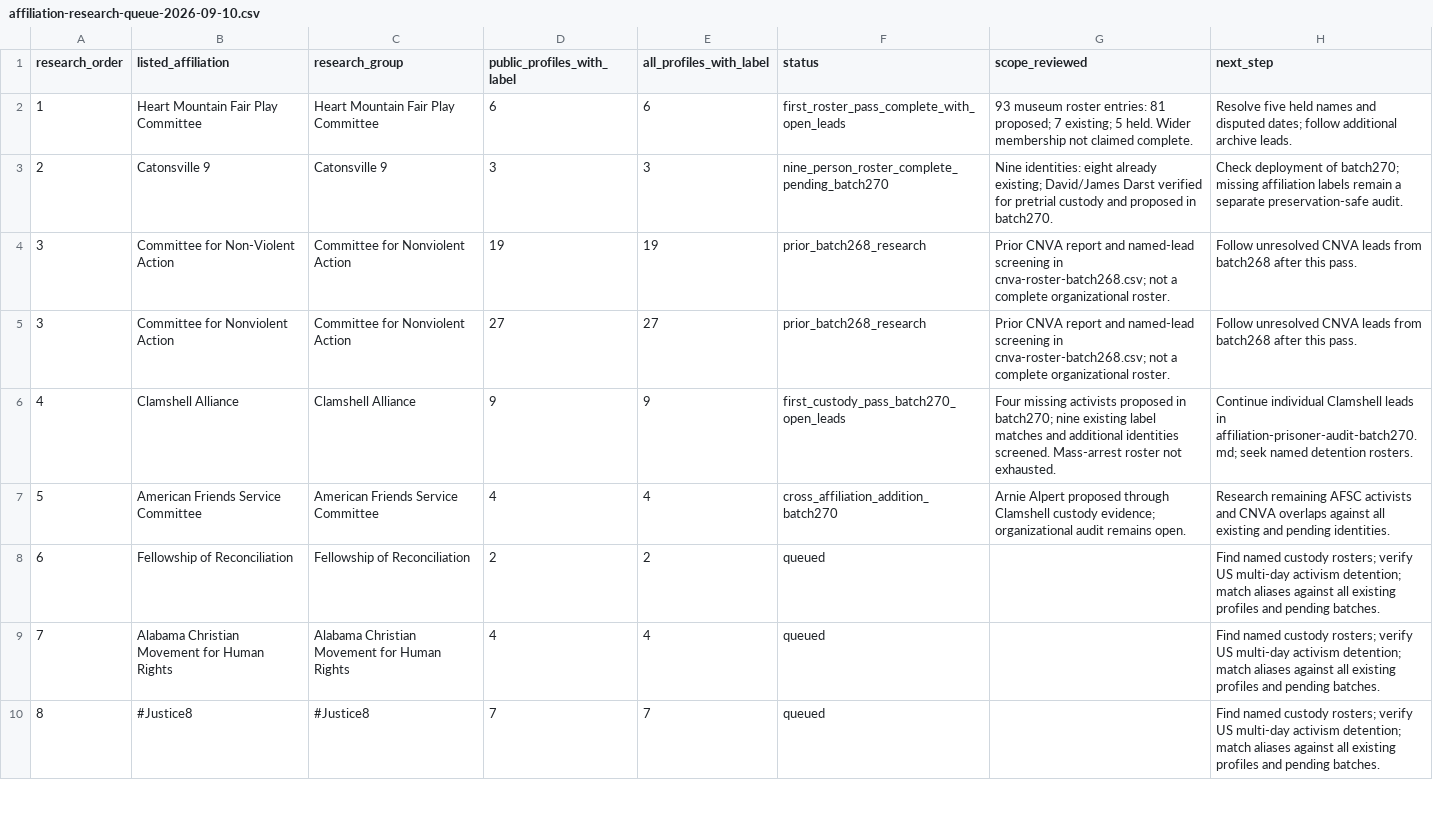
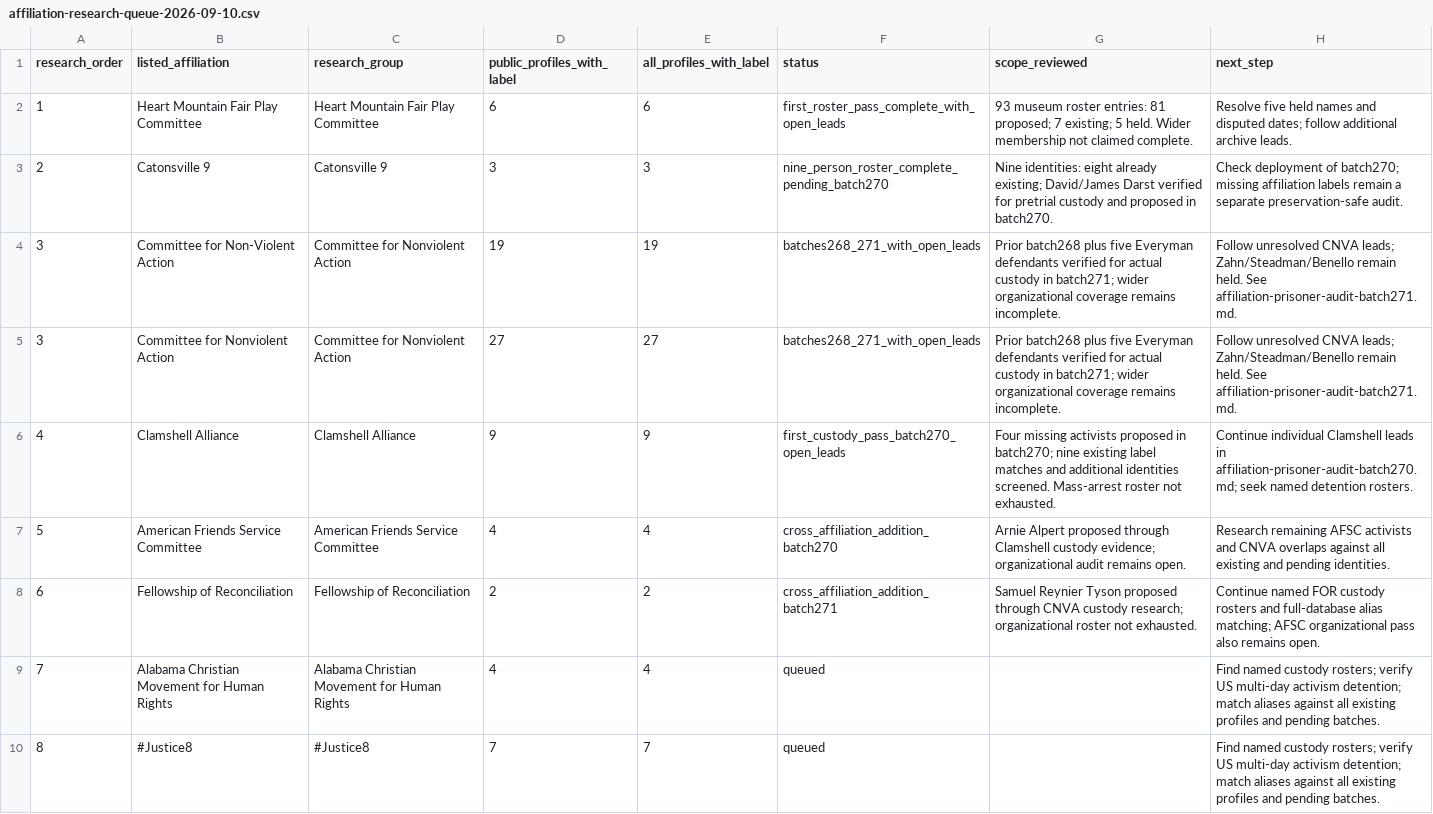
Before and after one commit to nativenewengland/NPPC-Website, a CSV file: database/data/audits/affiliation-research-queue-2026-09-10.csv, drawn as a sheet; only a part is shown.

Commit message:
Add five missing CNVA Everyman prisoners in batch 271

```diff
--- a/database/data/audits/affiliation-research-queue-2026-09-10.csv
+++ b/database/data/audits/affiliation-research-queue-2026-09-10.csv
@@ -3,7 +3,7 @@ research_order,listed_affiliation,research_group,public_profiles_with_label,all_
 2,Catonsville 9,Catonsville 9,3,3,nine_person_roster_complete_pending_batch270,Nine identities: eight already existing; David/James Darst verified for pretrial custody and proposed in batch270.,Check deployment of batch270; missing affiliation labels remain a separate preservation-safe audit.
-3,Committee for Non-Violent Action,Committee for Nonviolent Action,19,19,prior_batch268_research,Prior CNVA report and named-lead screening in cnva-roster-batch268.csv; not a complete organizational roster.,Follow unresolved CNVA leads from batch268 after this pass.
-3,Committee for Nonviolent Action,Committee for Nonviolent Action,27,27,prior_batch268_research,Prior CNVA report and named-lead screening in cnva-roster-batch268.csv; not a complete organizational roster.,Follow unresolved CNVA leads from batch268 after this pass.
+3,Committee for Non-Violent Action,Committee for Nonviolent Action,19,19,batches268_271_with_open_leads,Prior batch268 plus five Everyman defendants verified for actual custody in batch271; wider organizational coverage remains incomplete.,Follow unresolved CNVA leads; Zahn/Steadman/Benello remain held. See affiliation-prisoner-audit-batch271.md.
+3,Committee for Nonviolent Action,Committee for Nonviolent Action,27,27,batches268_271_with_open_leads,Prior batch268 plus five Everyman defendants verified for actual custody in batch271; wider organizational coverage remains incomplete.,Follow unresolved CNVA leads; Zahn/Steadman/Benello remain held. See affiliation-prisoner-audit-batch271.md.
 4,Clamshell Alliance,Clamshell Alliance,9,9,first_custody_pass_batch270_open_leads,Four missing activists proposed in batch270; nine existing label matches and additional identities screened. Mass-arrest roster not exhausted.,Continue individual Clamshell leads in affiliation-prisoner-audit-batch270.md; seek named detention rosters.
 5,American Friends Service Committee,American Friends Service Committee,4,4,cross_affiliation_addition_batch270,Arnie Alpert proposed through Clamshell custody evidence; organizational audit remains open.,Research remaining AFSC activists and CNVA overlaps against all existing and pending identities.
-6,Fellowship of Reconciliation,Fellowship of Reconciliation,2,2,queued,,Find named custody rosters; verify US multi-day activism detention; match aliases against all existing profiles and pending batches.
+6,Fellowship of Reconciliation,Fellowship of Reconciliation,2,2,cross_affiliation_addition_batch271,Samuel Reynier Tyson proposed through CNVA custody research; organizational roster not exhausted.,Continue named FOR custody rosters and full-database alias matching; AFSC organizational pass also remains open.
 7,Alabama Christian Movement for Human Rights,Alabama Christian Movement for Human Rights,4,4,queued,,Find named custody rosters; verify US multi-day activism detention; match aliases against all existing profiles and pending batches.
```
Also changed, not shown: 3 other files.
